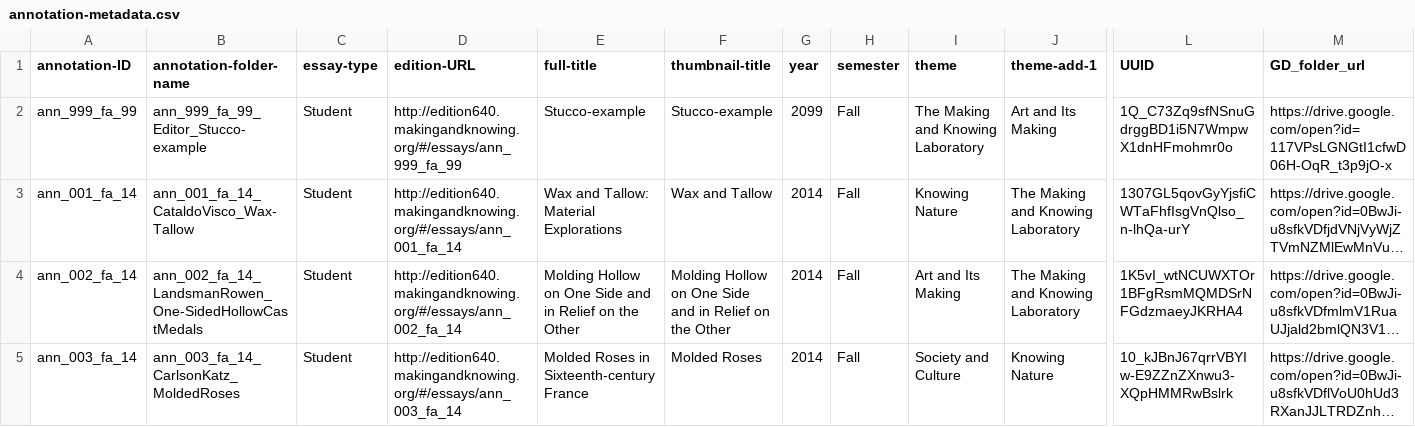
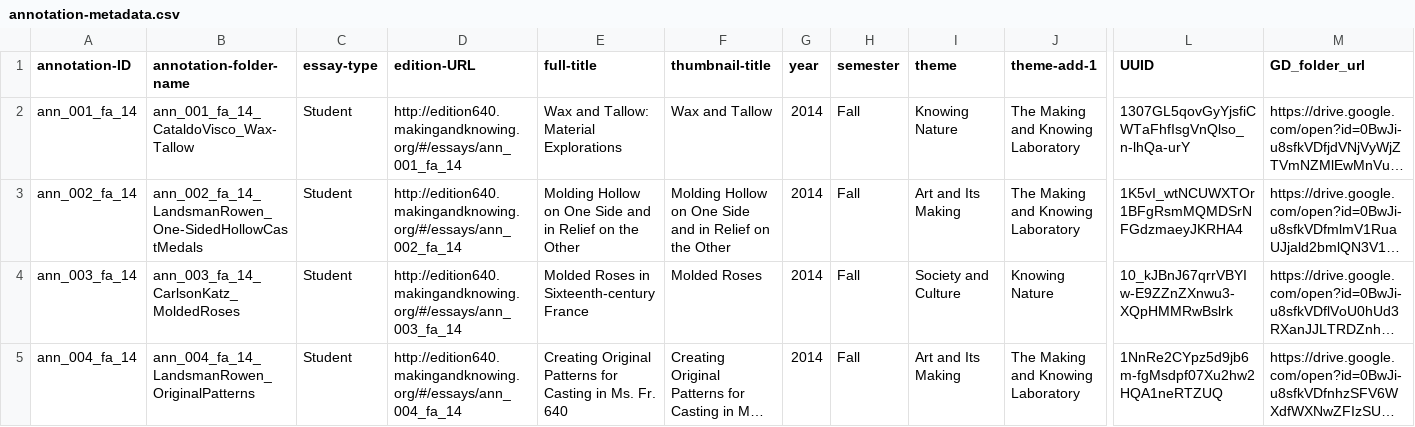
Before and after one commit to cu-mkp/m-k-manuscript-data, a CSV file: metadata/annotation-metadata.csv, drawn as a sheet; only a part is shown, gaps mark what is left out; the shorter side is filled out with more unchanged rows; long unchanged cells end in …; rows hold the shown columns only; the diff names each change by its address in the sheet, - before the commit and + after, or states it on an @@ line.

Commit message:
removed stucco-example ann_099

```diff
--- a/metadata/annotation-metadata.csv
+++ b/metadata/annotation-metadata.csv
-row 2: ann_999_fa_99 | ann_999_fa_99_Editor_Stucco-example | Student | http://edition640.makingandknowing.org/#/essays/ann_999_fa_99 | Stucco-example | Stucco-example | 2099 | Fall | The Making and Knowing Laboratory | Art and Its Making | 1Q_C73Zq9sfNSnuGdrggBD1i5N7WmpwX1dnHFmohmr0o | https://drive.google.com/open?id=117VPsLGNGtI1cfwD06H-OqR_t3p9jO-x
```
